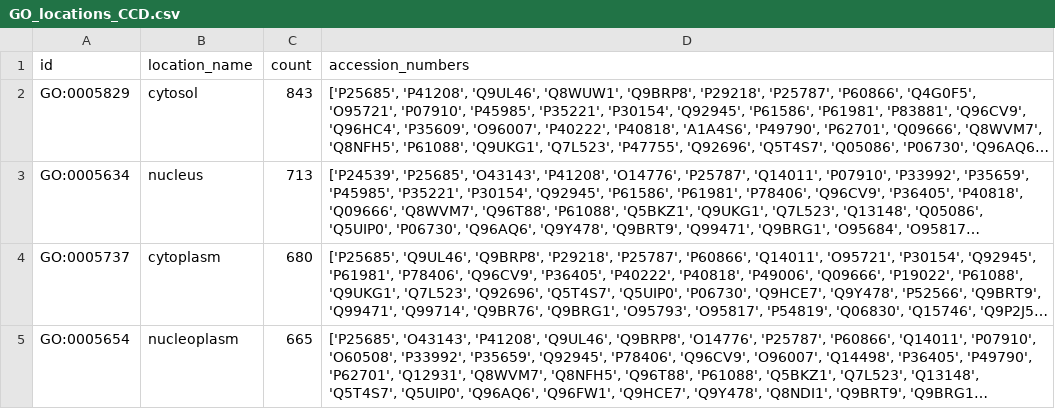
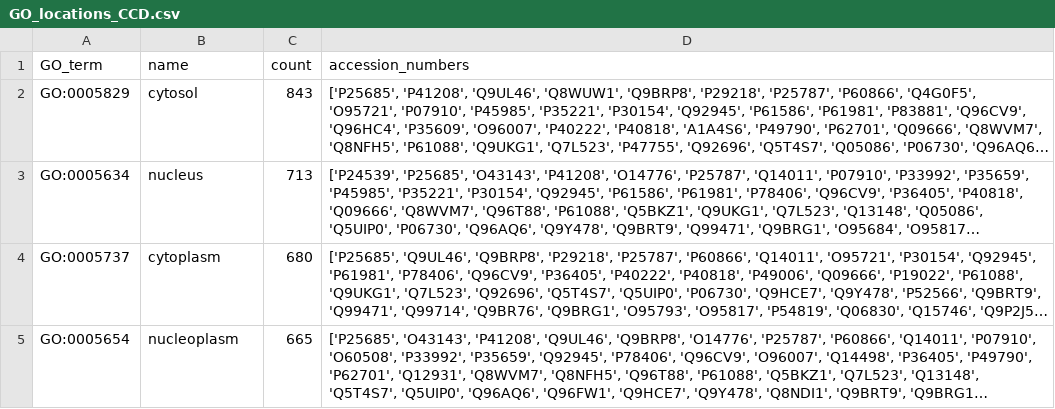
Before and after one commit to snapdragon/cc_processor, a CSV file: supplementary_data/GO_locations_CCD.csv, drawn as a sheet; only a part is shown; long unchanged cells end in …; the diff names each change by its address in the sheet, - before the commit and + after, or states it on an @@ line.

```diff
--- a/supplementary_data/GO_locations_CCD.csv
+++ b/supplementary_data/GO_locations_CCD.csv
-A1: id
+A1: GO_term
-B1: location_name
+B1: name
```
Also changed, not shown: supplementary_data/CORUM_CCD_complexes.csv, 29 other files.
